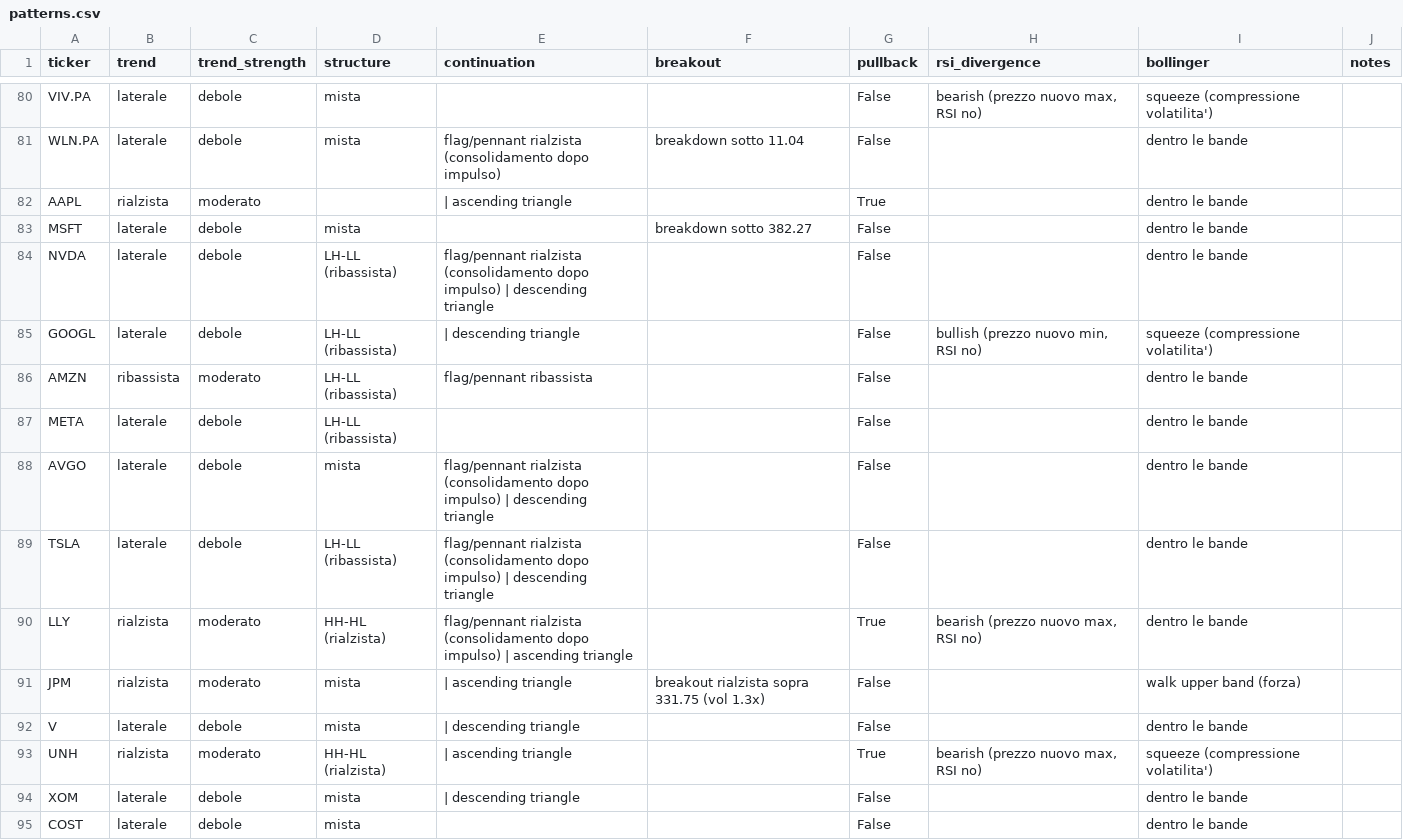
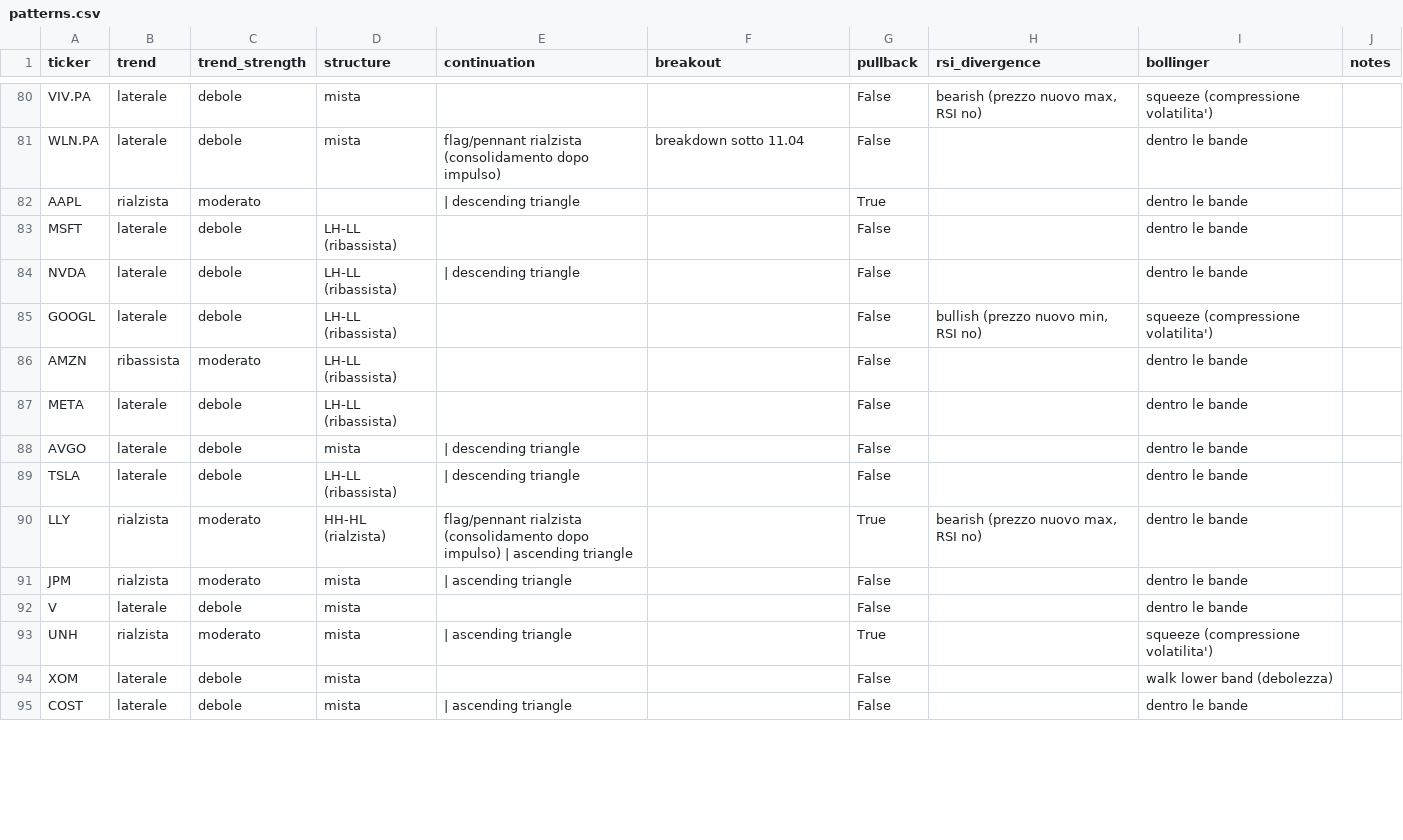
Before and after one commit to newspapergram-dot/mib-data, a CSV file: data/patterns.csv, drawn as a sheet; only a part is shown, gaps mark what is left out; the diff covers the shown part only.

```diff
--- a/data/patterns.csv
+++ b/data/patterns.csv
@@ -81,15 +81,15 @@ VIV.PA,laterale,debole,mista,,,False,"bearish (prezzo nuovo max, RSI no)",squeez
 WLN.PA,laterale,debole,mista,flag/pennant rialzista (consolidamento dopo impulso),breakdown sotto 11.04,False,,dentro le bande,
-AAPL,rialzista,moderato,, | ascending triangle,,True,,dentro le bande,
-MSFT,laterale,debole,mista,,breakdown sotto 382.27,False,,dentro le bande,
-NVDA,laterale,debole,LH-LL (ribassista),flag/pennant rialzista (consolidamento dopo impulso) | descending triangle,,False,,dentro le bande,
-GOOGL,laterale,debole,LH-LL (ribassista), | descending triangle,,False,"bullish (prezzo nuovo min, RSI no)",squeeze (compressione volatilita'),
-AMZN,ribassista,moderato,LH-LL (ribassista),flag/pennant ribassista,,False,,dentro le bande,
+AAPL,rialzista,moderato,, | descending triangle,,True,,dentro le bande,
+MSFT,laterale,debole,LH-LL (ribassista),,,False,,dentro le bande,
+NVDA,laterale,debole,LH-LL (ribassista), | descending triangle,,False,,dentro le bande,
+GOOGL,laterale,debole,LH-LL (ribassista),,,False,"bullish (prezzo nuovo min, RSI no)",squeeze (compressione volatilita'),
+AMZN,ribassista,moderato,LH-LL (ribassista),,,False,,dentro le bande,
 META,laterale,debole,LH-LL (ribassista),,,False,,dentro le bande,
-AVGO,laterale,debole,mista,flag/pennant rialzista (consolidamento dopo impulso) | descending triangle,,False,,dentro le bande,
-TSLA,laterale,debole,LH-LL (ribassista),flag/pennant rialzista (consolidamento dopo impulso) | descending triangle,,False,,dentro le bande,
+AVGO,laterale,debole,mista, | descending triangle,,False,,dentro le bande,
+TSLA,laterale,debole,LH-LL (ribassista), | descending triangle,,False,,dentro le bande,
 LLY,rialzista,moderato,HH-HL (rialzista),flag/pennant rialzista (consolidamento dopo impulso) | ascending triangle,,True,"bearish (prezzo nuovo max, RSI no)",dentro le bande,
-JPM,rialzista,moderato,mista, | ascending triangle,breakout rialzista sopra 331.75 (vol 1.3x),False,,walk upper band (forza),
-V,laterale,debole,mista, | descending triangle,,False,,dentro le bande,
-UNH,rialzista,moderato,HH-HL (rialzista), | ascending triangle,,True,"bearish (prezzo nuovo max, RSI no)",squeeze (compressione volatilita'),
-XOM,laterale,debole,mista, | descending triangle,,False,,dentro le bande,
-COST,laterale,debole,mista,,,False,,dentro le bande,
+JPM,rialzista,moderato,mista, | ascending triangle,,False,,dentro le bande,
+V,laterale,debole,mista,,,False,,dentro le bande,
+UNH,rialzista,moderato,mista, | ascending triangle,,True,,squeeze (compressione volatilita'),
+XOM,laterale,debole,mista,,,False,,walk lower band (debolezza),
+COST,laterale,debole,mista, | ascending triangle,,False,,dentro le bande,
```
Also changed, not shown: 36 edited cells elsewhere in this file, data/regime_filter.csv, data/score_output.csv, 7 other files.
